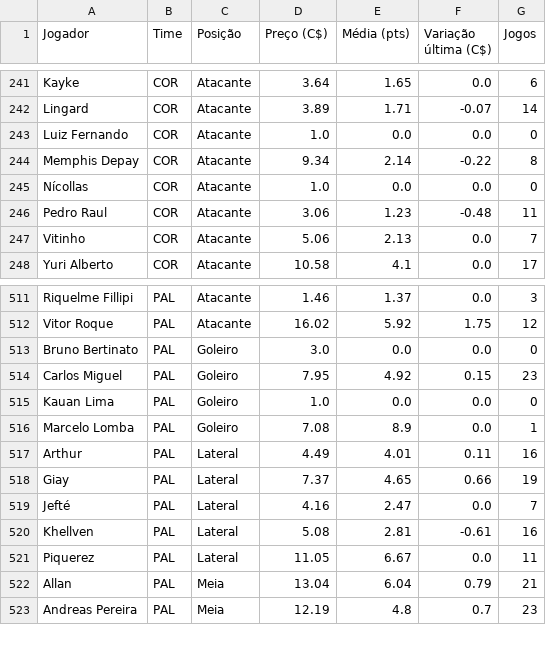
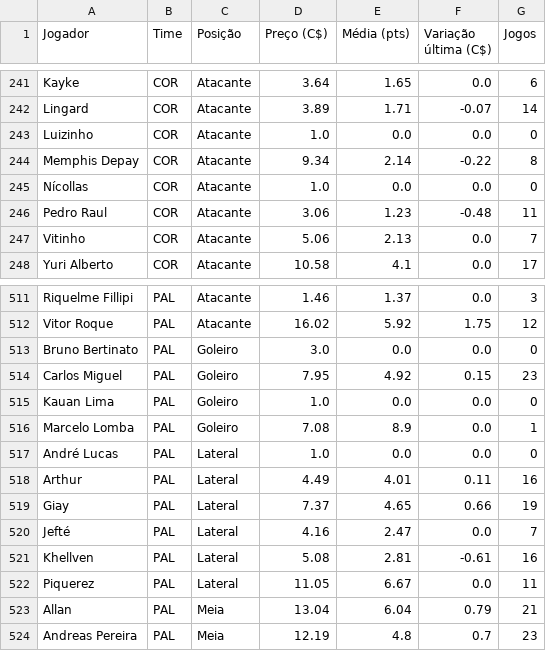
Before and after one commit to renatovarges/Live-TCC-Projeto-FInal, a CSV file: cartola_jogadores_time_posicao_preco.csv, drawn as a sheet; only a part is shown, gaps mark what is left out.

```diff
--- a/cartola_jogadores_time_posicao_preco.csv
+++ b/cartola_jogadores_time_posicao_preco.csv
@@ -242,3 +242,3 @@ Kayke,COR,Atacante,3.64,1.65,0.0,6
 Lingard,COR,Atacante,3.89,1.71,-0.07,14
-Luiz Fernando,COR,Atacante,1.0,0.0,0.0,0
+Luizinho,COR,Atacante,1.0,0.0,0.0,0
 Memphis Depay,COR,Atacante,9.34,2.14,-0.22,8
@@ -516,2 +516,3 @@ Kauan Lima,PAL,Goleiro,1.0,0.0,0.0,0
 Marcelo Lomba,PAL,Goleiro,7.08,8.9,0.0,1
+André Lucas,PAL,Lateral,1.0,0.0,0.0,0
 Arthur,PAL,Lateral,4.49,4.01,0.11,16
```
